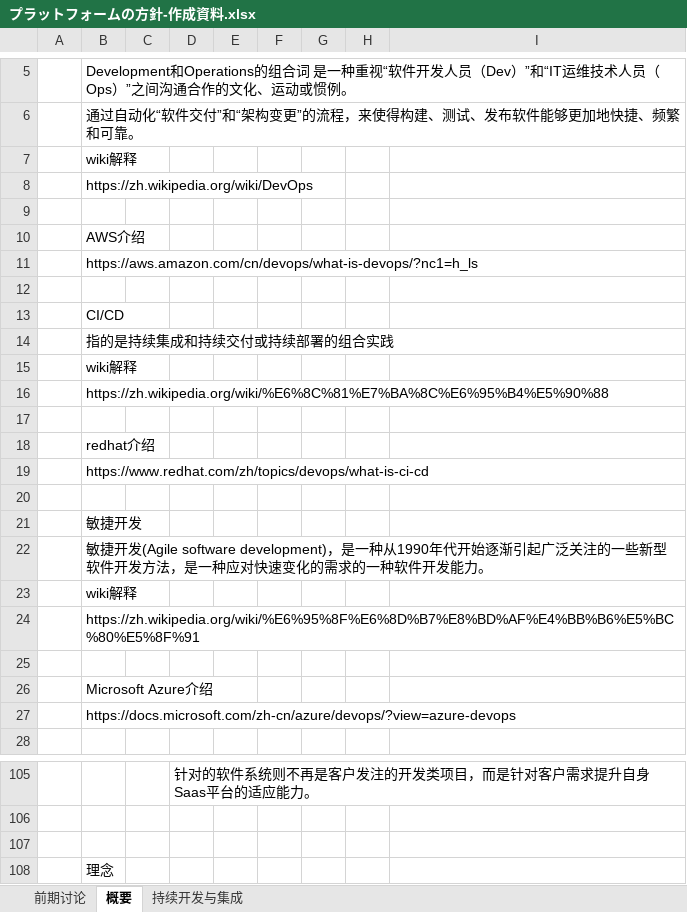
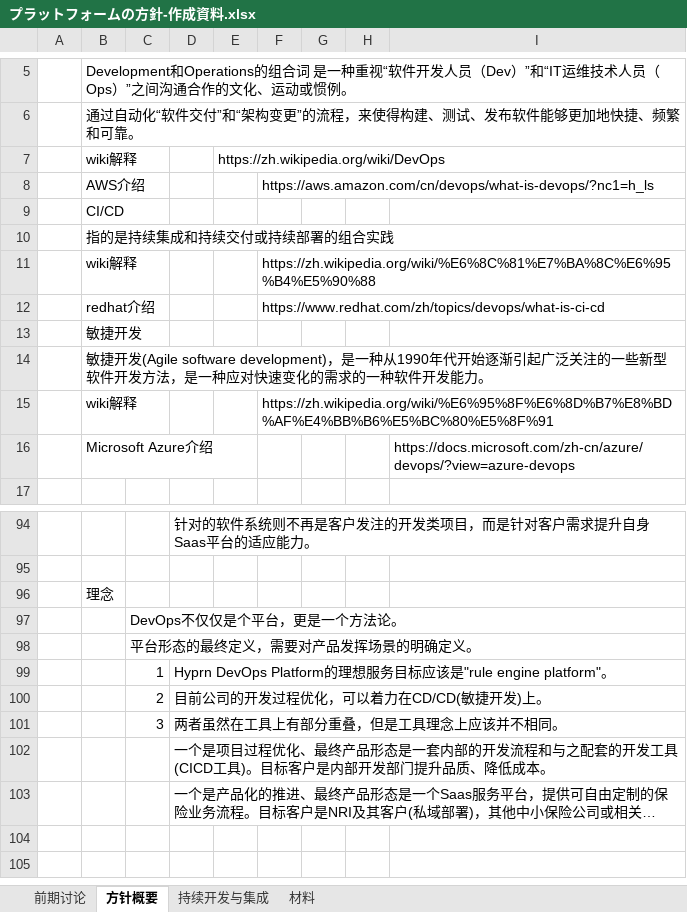
Before and after one commit to jinnicn/delivery, an Excel workbook: DevOpsプラットフォーム/プラットフォームの方針-作成資料.xlsx, sheet 方针概要, drawn as a sheet; only a part is shown, gaps mark what is left out; the shorter side is filled out with more unchanged rows; long unchanged cells end in …; values as stored, in another font and other column widths than the file's, no cell formats; charts and pictures not drawn; removed rows and columns are numbered as before the commit, all else as after; the diff covers the shown part only; the diff names each change by its address in the sheet, - before the commit and + after, or states it on an @@ line.

```diff
--- a/DevOpsプラットフォーム/プラットフォームの方針-作成資料.xlsx (sheet 方针概要)
+++ b/DevOpsプラットフォーム/プラットフォームの方針-作成資料.xlsx (sheet 方针概要)
-sheet tab: 概要
+sheet tab: 方针概要
+sheet tab: 材料
-row 7:  | wiki解释
-row 8:  | https://zh.wikipedia.org/wiki/DevOps
-row 7: (empty)
+row 7:  | wiki解释 |  |  | https://zh.wikipedia.org/wiki/DevOps
-row 10:  | AWS介绍
-row 11:  | https://aws.amazon.com/cn/devops/what-is-devops/?nc1=h_ls
-row 8: (empty)
+row 8:  | AWS介绍 |  |  |  | https://aws.amazon.com/cn/devops/what-is-devops/?nc1=h_ls
-row 15:  | wiki解释
-row 16:  | https://zh.wikipedia.org/wiki/%E6%8C%81%E7%BA%8C%E6%95%B4%E5%90%88
-row 11: (empty)
+row 11:  | wiki解释 |  |  |  | https://zh.wikipedia.org/wiki/%E6%8C%81%E7%BA%8C%E6%95%B4%E5%90%88
-row 18:  | redhat介绍
-row 19:  | https://www.redhat.com/zh/topics/devops/what-is-ci-cd
-row 12: (empty)
+row 12:  | redhat介绍 |  |  |  | https://www.redhat.com/zh/topics/devops/what-is-ci-cd
-F15: (empty)
+F15: https://zh.wikipedia.org/wiki/%E6%95%8F%E6%8D%B7%E8%BD%AF%E4%BB%B6%E5%BC%80%E5%8F%91
-row 24:  | https://zh.wikipedia.org/wiki/%E6%95%8F%E6%8D%B7%E8%BD%AF%E4%BB%B6%E5%BC%80%E5%8F%91
-row 16: (empty)
+row 16:  | Microsoft Azure介绍 |  |  |  |  |  |  | https://docs.microsoft.com/zh-cn/azure/devops/?view=azure-devops
-row 26:  | Microsoft Azure介绍
-row 27:  | https://docs.microsoft.com/zh-cn/azure/devops/?view=azure-devops
-row 107: (empty)
```
Also changed, not shown: 78 removed rows elsewhere in this sheet, sheet 持续开发与集成, cell formats, charts or pictures.
